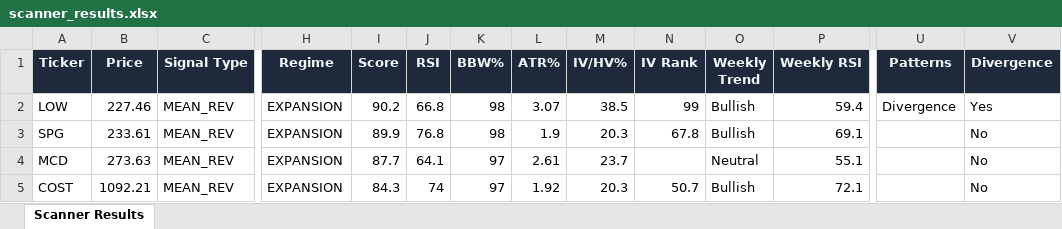
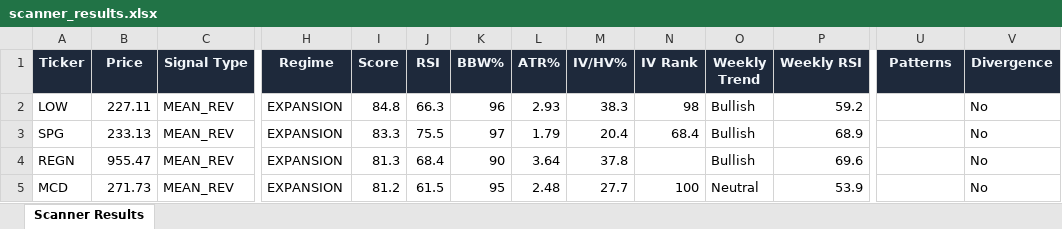
Before and after one commit to 6000rr4n/BM-screener, an Excel workbook: output/scanner_results.xlsx, sheet Scanner Results, drawn as a sheet; only a part is shown, gaps mark what is left out; values as stored, in another font and other column widths than the file's, no borders; removed rows and columns are numbered as before the commit, all else as after; rows hold the shown columns only; the diff covers the shown part only; the diff names each change by its address in the sheet, - before the commit and + after, or states it on an @@ line.

```diff
--- a/output/scanner_results.xlsx (sheet Scanner Results)
+++ b/output/scanner_results.xlsx (sheet Scanner Results)
-B2 (Price): 227.46
+B2 (Price): 227.11
-I2 (Score): 90.2
+I2 (Score): 84.8
-J2 (RSI): 66.8
+J2 (RSI): 66.3
-K2 (BBW%): 98
+K2 (BBW%): 96
-L2 (ATR%): 3.07
+L2 (ATR%): 2.93
-M2 (IV/HV%): 38.5
+M2 (IV/HV%): 38.3
-N2 (IV Rank): 99
+N2 (IV Rank): 98
-P2 (Weekly RSI): 59.4
+P2 (Weekly RSI): 59.2
-U2 (Patterns): Divergence
+U2 (Patterns): (empty)
-V2 (Divergence): Yes
+V2 (Divergence): No
-B3 (Price): 233.61
+B3 (Price): 233.13
-I3 (Score): 89.9
+I3 (Score): 83.3
-J3 (RSI): 76.8
+J3 (RSI): 75.5
-K3 (BBW%): 98
+K3 (BBW%): 97
-L3 (ATR%): 1.9
+L3 (ATR%): 1.79
-M3 (IV/HV%): 20.3
+M3 (IV/HV%): 20.4
-N3 (IV Rank): 67.8
+N3 (IV Rank): 68.4
-P3 (Weekly RSI): 69.1
+P3 (Weekly RSI): 68.9
+row 4: REGN | 955.47 | MEAN_REV | EXPANSION | 81.3 | 68.4 | 90 | 3.64 | 37.8 |  | Bullish | 69.6 |  | No
-B5 (Price): 273.63
+B5 (Price): 271.73
-I5 (Score): 87.7
+I5 (Score): 81.2
-J5 (RSI): 64.1
+J5 (RSI): 61.5
-K5 (BBW%): 97
+K5 (BBW%): 95
-L5 (ATR%): 2.61
+L5 (ATR%): 2.48
-M5 (IV/HV%): 23.7
+M5 (IV/HV%): 27.7
-N5 (IV Rank): (empty)
+N5 (IV Rank): 100
-P5 (Weekly RSI): 55.1
+P5 (Weekly RSI): 53.9
-row 5: COST | 1092.21 | MEAN_REV | EXPANSION | 84.3 | 74 | 97 | 1.92 | 20.3 | 50.7 | Bullish | 72.1 |  | No
```
Also changed, not shown: 14 added rows, 19 removed rows and 154 edited cells elsewhere in this sheet, 1 other file.
